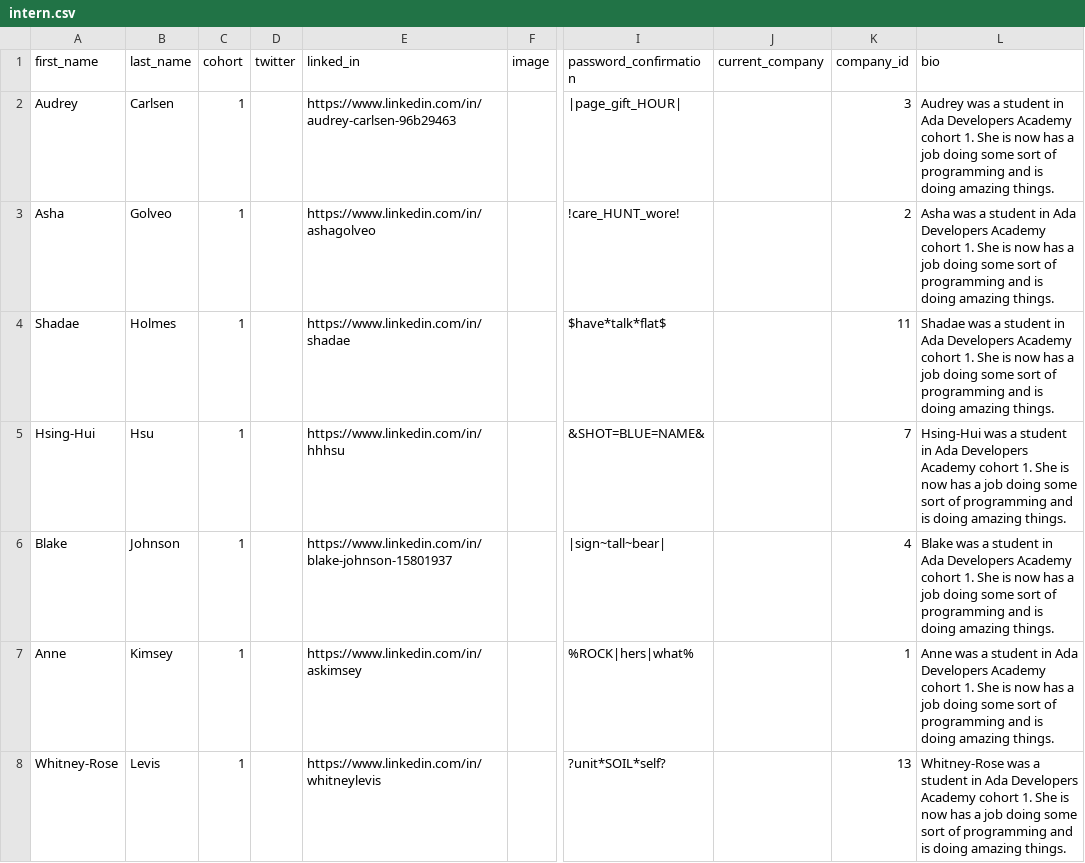
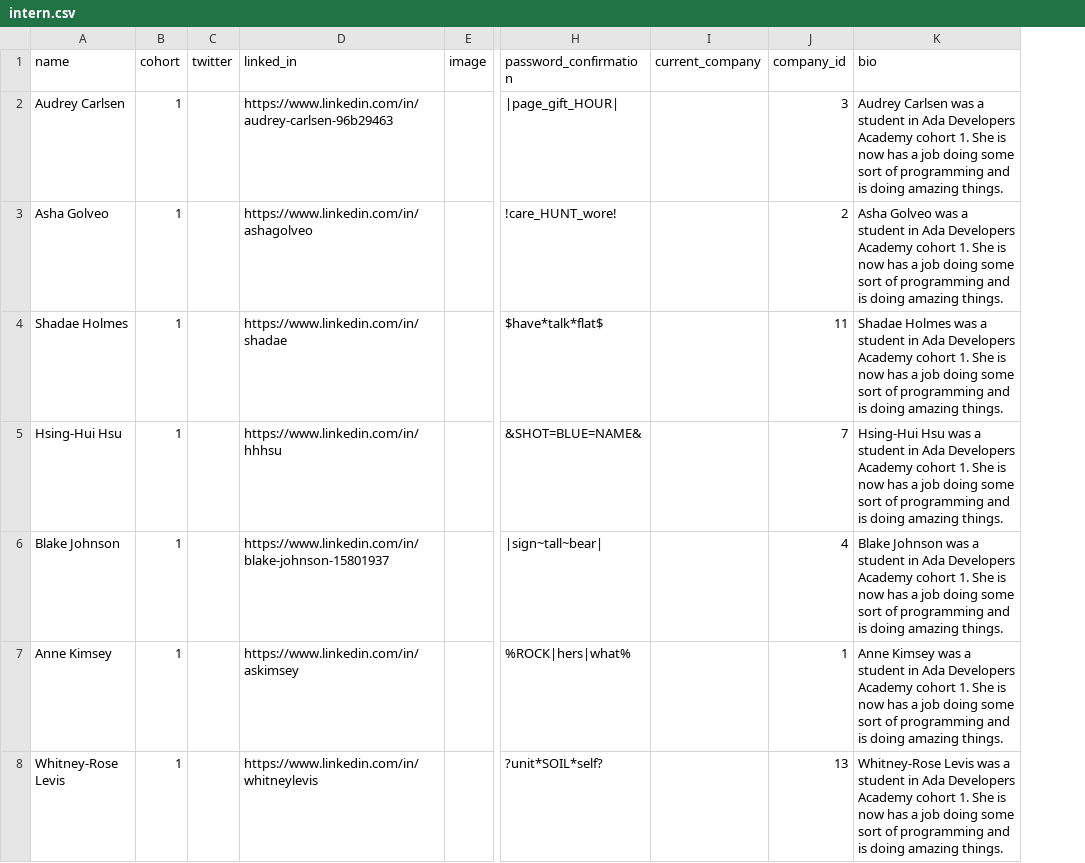
Before and after one commit to jbuechs/AdaInterns, a CSV file: seeds_csvs/intern.csv, drawn as a sheet; only a part is shown, gaps mark what is left out; removed rows and columns are numbered as before the commit, all else as after; the diff covers the shown part only; the diff names each change by its address in the sheet, - before the commit and + after, or states it on an @@ line.

Commit message:
change name field interns

```diff
--- a/seeds_csvs/intern.csv
+++ b/seeds_csvs/intern.csv
-column A (first_name), rows 2-8: Audrey | Asha | Shadae | Hsing-Hui | Blake | Anne | Whitney-Rose
-column B (last_name), rows 2-8: Carlsen | Golveo | Holmes | Hsu | Johnson | Kimsey | Levis
+column A (name), rows 2-8: Audrey Carlsen | Asha Golveo | Shadae Holmes | Hsing-Hui Hsu | Blake Johnson | Anne Kimsey | Whitney-Rose Levis
-K2 (bio): Audrey was a…
+K2 (bio): Audrey Carlsen was a…
-K3 (bio): Asha was a…
+K3 (bio): Asha Golveo was a…
-K4 (bio): Shadae was a…
+K4 (bio): Shadae Holmes was a…
-K5 (bio): Hsing-Hui was a…
+K5 (bio): Hsing-Hui Hsu was a…
-K6 (bio): Blake was a…
+K6 (bio): Blake Johnson was a…
-K7 (bio): Anne was a…
+K7 (bio): Anne Kimsey was a…
-K8 (bio): Whitney-Rose was a…
+K8 (bio): Whitney-Rose Levis was a…
```
Also changed, not shown: 82 edited cells elsewhere in this file, 6 other files.
